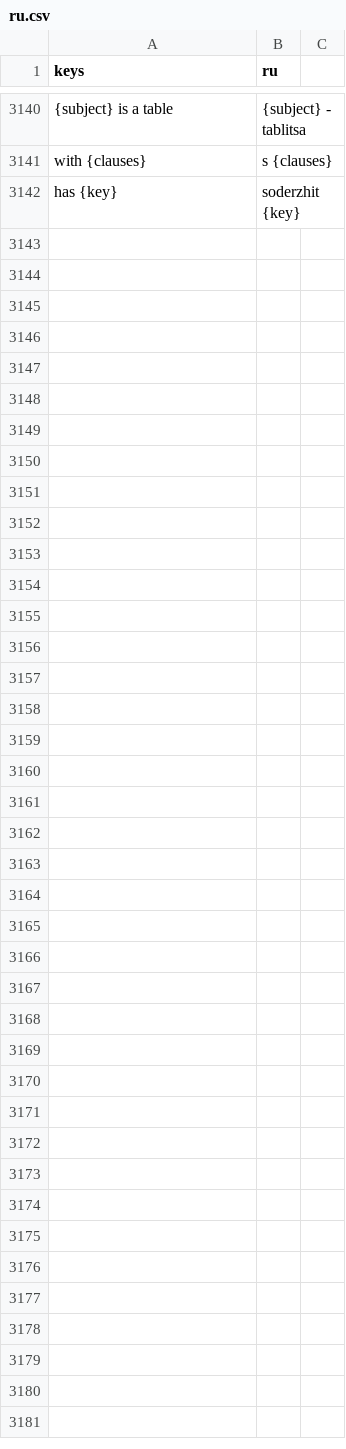
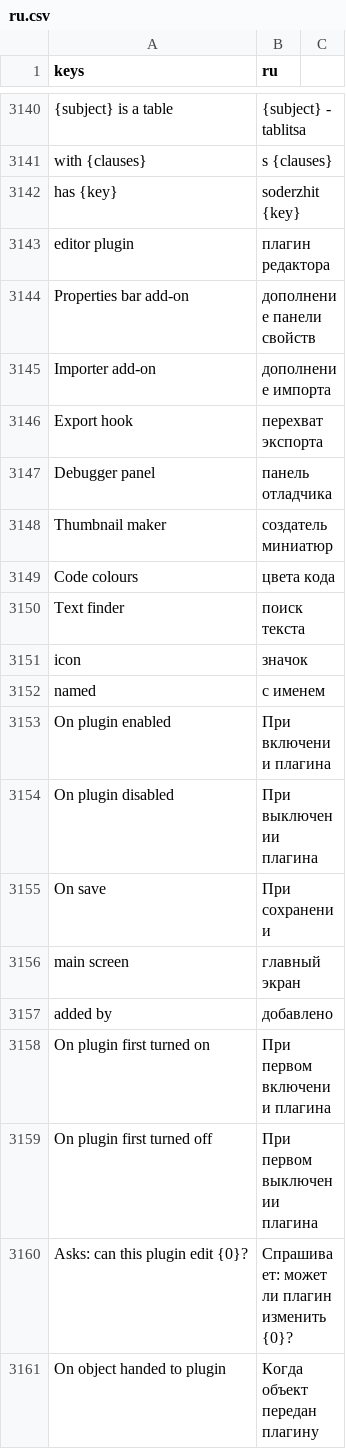
Before and after one commit to SalmanShhh/Godot-EventSheet-Visual-Scripting, a CSV file: addons/eventsheet/translations/ru.csv, drawn as a sheet; only a part is shown, gaps mark what is left out; the diff covers the shown part only; the diff names each change by its address in the sheet, - before the commit and + after, or states it on an @@ line.

Commit message:
docs(editor tools): the plugin-class words, a rendered preview, and the l10n sweep
- GUIDE-EDITOR-TOOLS gains the four renamed callbacks, the head facts, and the
  per-class table, with plugin.gd of this very repo rendered as the figure.
- the two shipped rows that changed words (Add / Remove Properties Bar Add-on,
  On Object Handed To Plugin) are re-worded in both module guides; the
  vocabulary doc and the help bundle are regenerated from them.
- 66 new keys across all nine translation CSVs - every head word, callback
  sentence, editor verb and the Answer pair - in lockstep and fully filled.

```diff
--- a/addons/eventsheet/translations/ru.csv
+++ b/addons/eventsheet/translations/ru.csv
+row 3143: editor plugin | плагин редактора
+row 3144: Properties bar add-on | дополнение панели свойств
+row 3145: Importer add-on | дополнение импорта
+row 3146: Export hook | перехват экспорта
+row 3147: Debugger panel | панель отладчика
+row 3148: Thumbnail maker | создатель миниатюр
+row 3149: Code colours | цвета кода
+row 3150: Text finder | поиск текста
+row 3151: icon | значок
+row 3152: named | с именем
+row 3153: On plugin enabled | При включении плагина
+row 3154: On plugin disabled | При выключении плагина
+row 3155: On save | При сохранении
+row 3156: main screen | главный экран
+row 3157: added by | добавлено
+row 3158: On plugin first turned on | При первом включении плагина
+row 3159: On plugin first turned off | При первом выключении плагина
+row 3160: Asks: can this plugin edit {0}? | Спрашивает: может ли плагин изменить {0}?
+row 3161: On object handed to plugin | Когда объект передан плагину
```
Also changed, not shown: 47 added rows elsewhere in this file, addons/eventsheet/translations/de.csv, addons/eventsheet/translations/es.csv, 14 other files.
